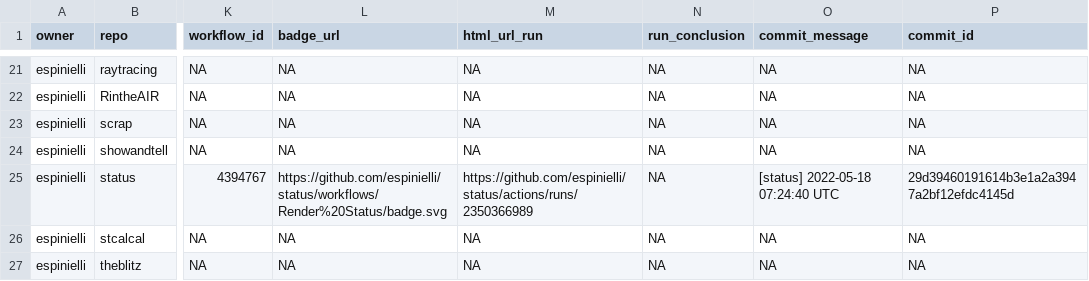
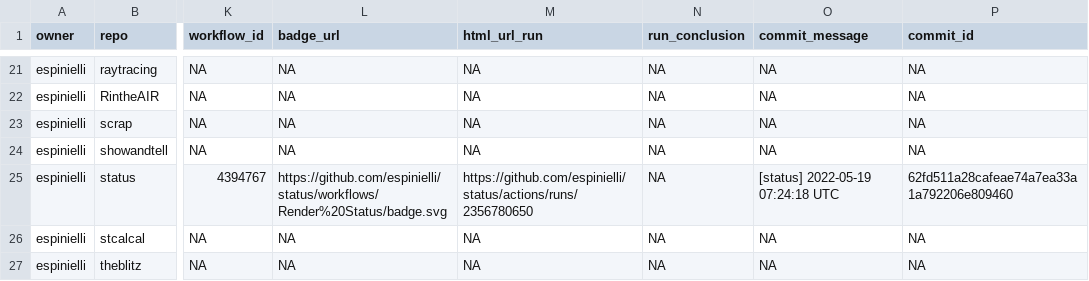
Before and after one commit to espinielli/status, a CSV file: repos.csv, drawn as a sheet; only a part is shown, gaps mark what is left out; the diff names each change by its address in the sheet, - before the commit and + after, or states it on an @@ line.

```diff
--- a/repos.csv
+++ b/repos.csv
-M25 (html_url_run): https://github.com/espinielli/status/actions/runs/2350366989
+M25 (html_url_run): https://github.com/espinielli/status/actions/runs/2356780650
-O25 (commit_message): [status] 2022-05-18 07:24:40 UTC
+O25 (commit_message): [status] 2022-05-19 07:24:18 UTC
-P25 (commit_id): 29d39460191614b3e1a2a3947a2bf12efdc4145d
+P25 (commit_id): 62fd511a28cafeae74a7ea33a1a792206e809460
```
Also changed, not shown: 1 other file.
